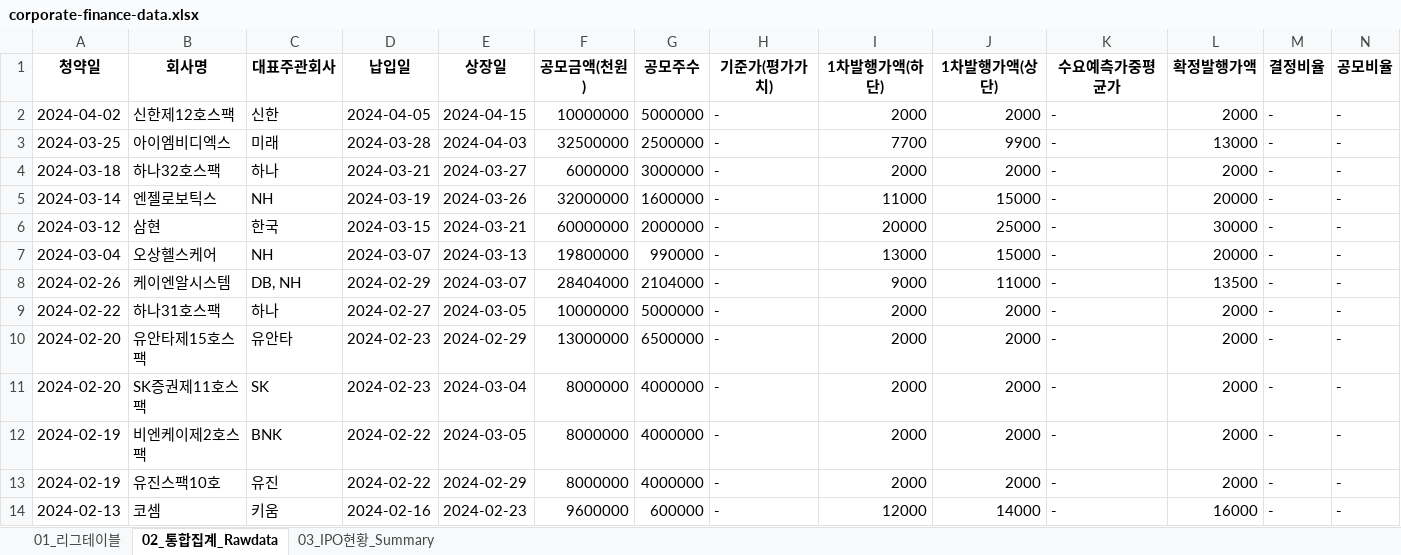
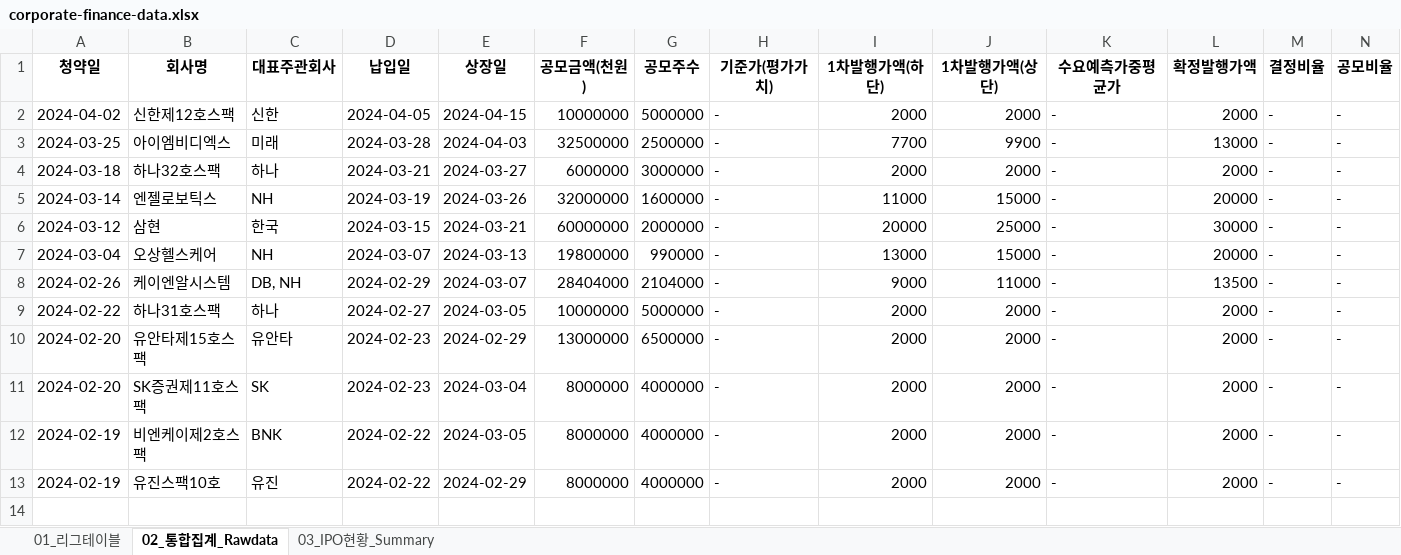
Before and after one commit to Kis-ds/IPO, an Excel workbook: datasets/corporate-finance-data.xlsx, sheet 02_통합집계_Rawdata, drawn as a sheet; only a part is shown; values as stored, in another font and other column widths than the file's, no borders; rows hold the shown columns only; the diff names each change by its address in the sheet, - before the commit and + after, or states it on an @@ line.

```diff
--- a/datasets/corporate-finance-data.xlsx (sheet 02_통합집계_Rawdata)
+++ b/datasets/corporate-finance-data.xlsx (sheet 02_통합집계_Rawdata)
-row 14: 2024-02-13 | 코셈 | 키움 | 2024-02-16 | 2024-02-23 | 9600000 | 600000 | - | 12000 | 14000 | - | 16000 | - | -
```
Also changed, not shown: sheet 01_리그테이블, sheet 03_IPO현황_Summary, datasets/form1.xlsx, datasets/form2.xlsx, 1 other file.
